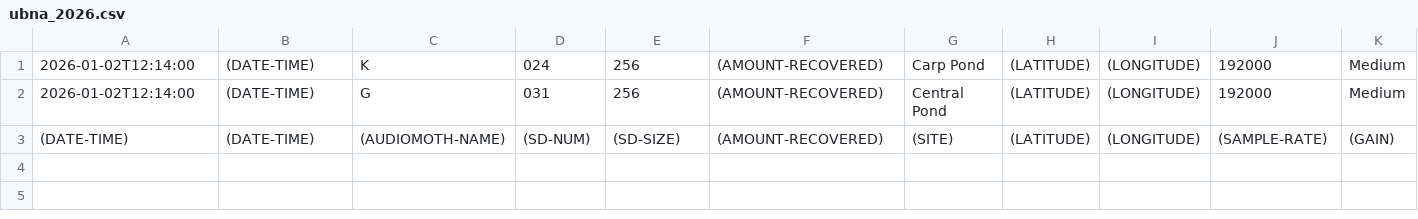
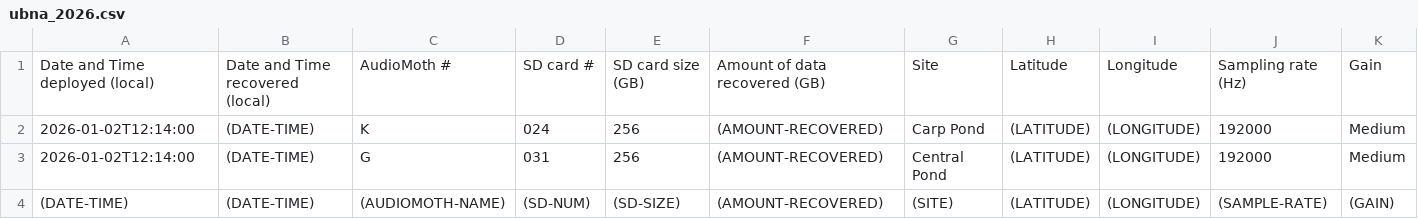
Before and after one commit to uw-echospace/ubna-field, a CSV file: field_records/ubna_2026.csv, drawn as a sheet; only a part is shown; rows hold the shown columns only; the diff names each change by its address in the sheet, - before the commit and + after, or states it on an @@ line.

Commit message:
Added column headers to ubna_2026.csv

```diff
--- a/field_records/ubna_2026.csv
+++ b/field_records/ubna_2026.csv
+row 1: Date and Time deployed (local) | Date and Time recovered (local) | AudioMoth # | SD card # | SD card size (GB) | Amount of data recovered (GB) | Site | Latitude | Longitude | Sampling rate (Hz) | Gain
```
